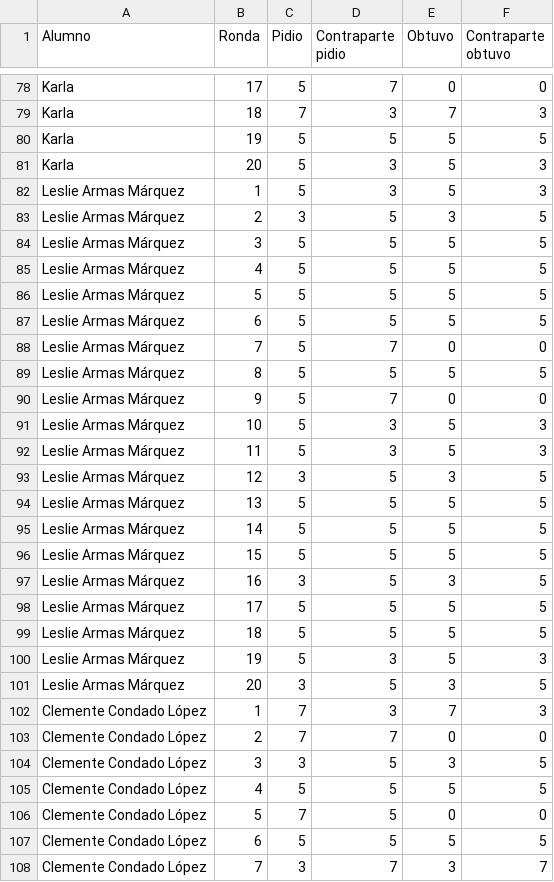
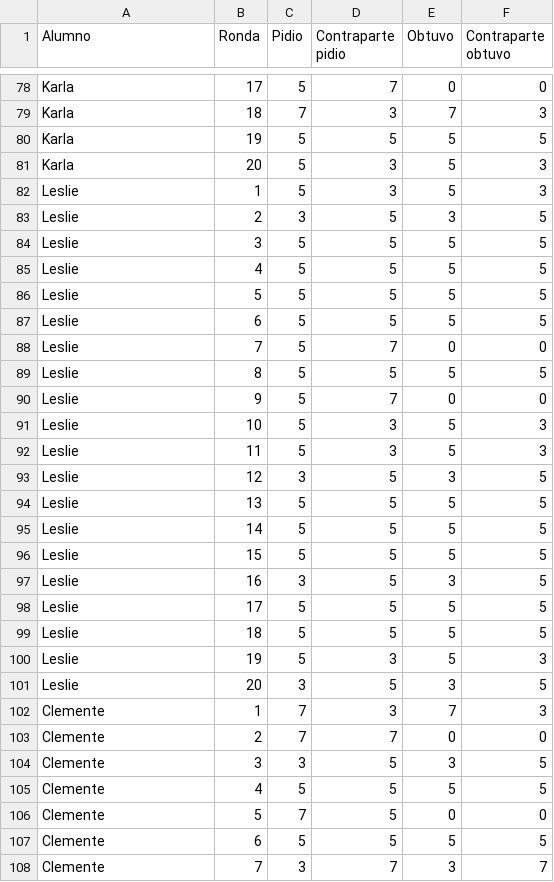
Before and after one commit to sergiolopezolvera/357_Anahuac, a CSV file: data/357_AlumnosAnahuac.csv, drawn as a sheet; only a part is shown, gaps mark what is left out; the diff covers the shown part only.

```diff
--- a/data/357_AlumnosAnahuac.csv
+++ b/data/357_AlumnosAnahuac.csv
@@ -81,28 +81,28 @@ Karla,19,5,5,5,5
 Karla,20,5,3,5,3
-Leslie Armas Márquez,1,5,3,5,3
-Leslie Armas Márquez,2,3,5,3,5
-Leslie Armas Márquez,3,5,5,5,5
-Leslie Armas Márquez,4,5,5,5,5
-Leslie Armas Márquez,5,5,5,5,5
-Leslie Armas Márquez,6,5,5,5,5
-Leslie Armas Márquez,7,5,7,0,0
-Leslie Armas Márquez,8,5,5,5,5
-Leslie Armas Márquez,9,5,7,0,0
-Leslie Armas Márquez,10,5,3,5,3
-Leslie Armas Márquez,11,5,3,5,3
-Leslie Armas Márquez,12,3,5,3,5
-Leslie Armas Márquez,13,5,5,5,5
-Leslie Armas Márquez,14,5,5,5,5
-Leslie Armas Márquez,15,5,5,5,5
-Leslie Armas Márquez,16,3,5,3,5
-Leslie Armas Márquez,17,5,5,5,5
-Leslie Armas Márquez,18,5,5,5,5
-Leslie Armas Márquez,19,5,3,5,3
-Leslie Armas Márquez,20,3,5,3,5
-Clemente Condado López,1,7,3,7,3
-Clemente Condado López,2,7,7,0,0
-Clemente Condado López,3,3,5,3,5
-Clemente Condado López,4,5,5,5,5
-Clemente Condado López,5,7,5,0,0
-Clemente Condado López,6,5,5,5,5
-Clemente Condado López,7,3,7,3,7
+Leslie,1,5,3,5,3
+Leslie,2,3,5,3,5
+Leslie,3,5,5,5,5
+Leslie,4,5,5,5,5
+Leslie,5,5,5,5,5
+Leslie,6,5,5,5,5
+Leslie,7,5,7,0,0
+Leslie,8,5,5,5,5
+Leslie,9,5,7,0,0
+Leslie,10,5,3,5,3
+Leslie,11,5,3,5,3
+Leslie,12,3,5,3,5
+Leslie,13,5,5,5,5
+Leslie,14,5,5,5,5
+Leslie,15,5,5,5,5
+Leslie,16,3,5,3,5
+Leslie,17,5,5,5,5
+Leslie,18,5,5,5,5
+Leslie,19,5,3,5,3
+Leslie,20,3,5,3,5
+Clemente,1,7,3,7,3
+Clemente,2,7,7,0,0
+Clemente,3,3,5,3,5
+Clemente,4,5,5,5,5
+Clemente,5,7,5,0,0
+Clemente,6,5,5,5,5
+Clemente,7,3,7,3,7
```
Also changed, not shown: 153 edited cells elsewhere in this file, 2 other files.
